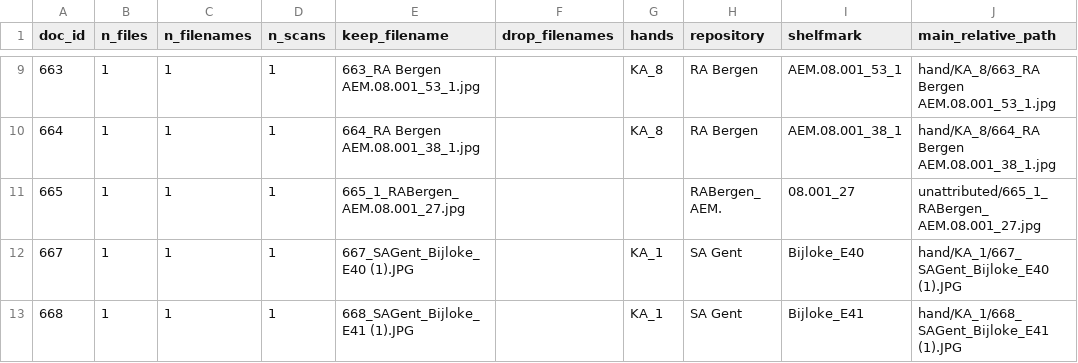
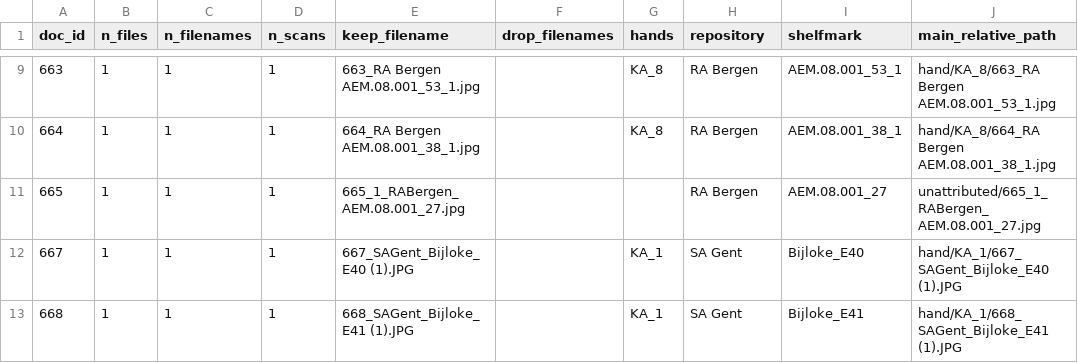
Before and after one commit to mikekestemont/comital-charters, a CSV file: data/addendum/doc_groups.csv, drawn as a sheet; only a part is shown, gaps mark what is left out.

```diff
--- a/data/addendum/doc_groups.csv
+++ b/data/addendum/doc_groups.csv
@@ -10,3 +10,3 @@ doc_id,n_files,n_filenames,n_scans,keep_filename,drop_filenames,hands,repository
 664,1,1,1,664_RA Bergen AEM.08.001_38_1.jpg,,KA_8,RA Bergen,AEM.08.001_38_1,hand/KA_8/664_RA Bergen AEM.08.001_38_1.jpg
-665,1,1,1,665_1_RABergen_ AEM.08.001_27.jpg,,,RABergen_ AEM.,08.001_27,unattributed/665_1_RABergen_ AEM.08.001_27.jpg
+665,1,1,1,665_1_RABergen_ AEM.08.001_27.jpg,,,RA Bergen,AEM.08.001_27,unattributed/665_1_RABergen_ AEM.08.001_27.jpg
 667,1,1,1,667_SAGent_Bijloke_E40 (1).JPG,,KA_1,SA Gent,Bijloke_E40,hand/KA_1/667_SAGent_Bijloke_E40 (1).JPG
```
Also changed, not shown: data/addendum/manifest.csv, 1 other file.
